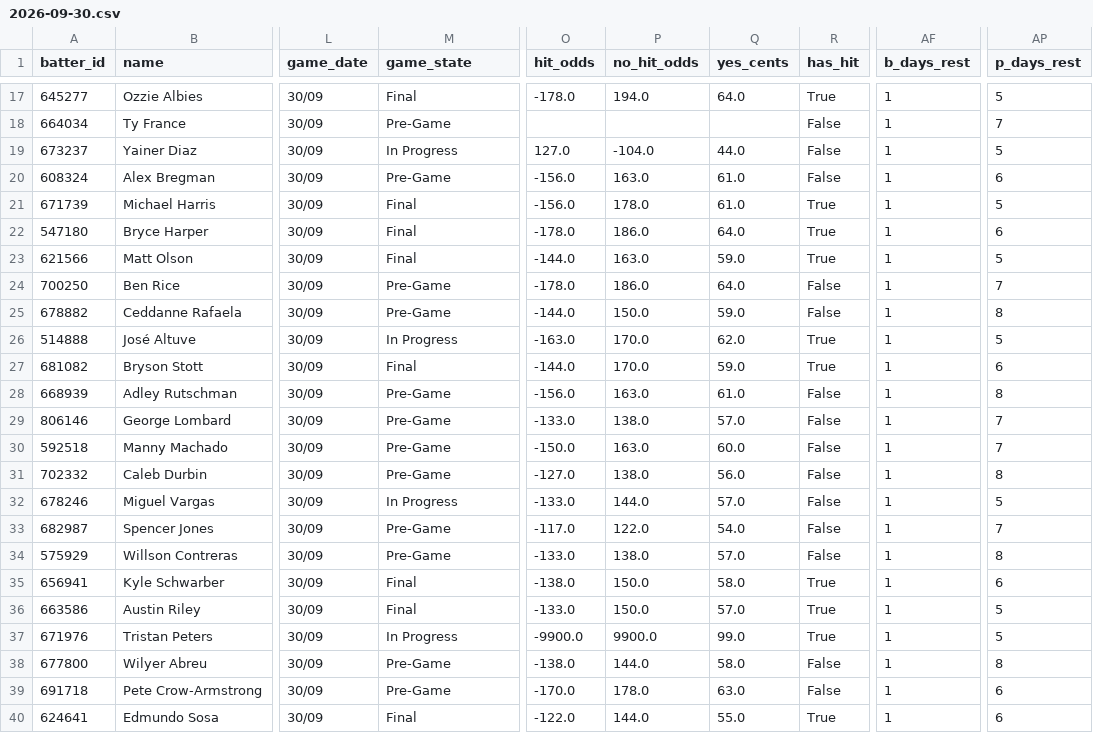
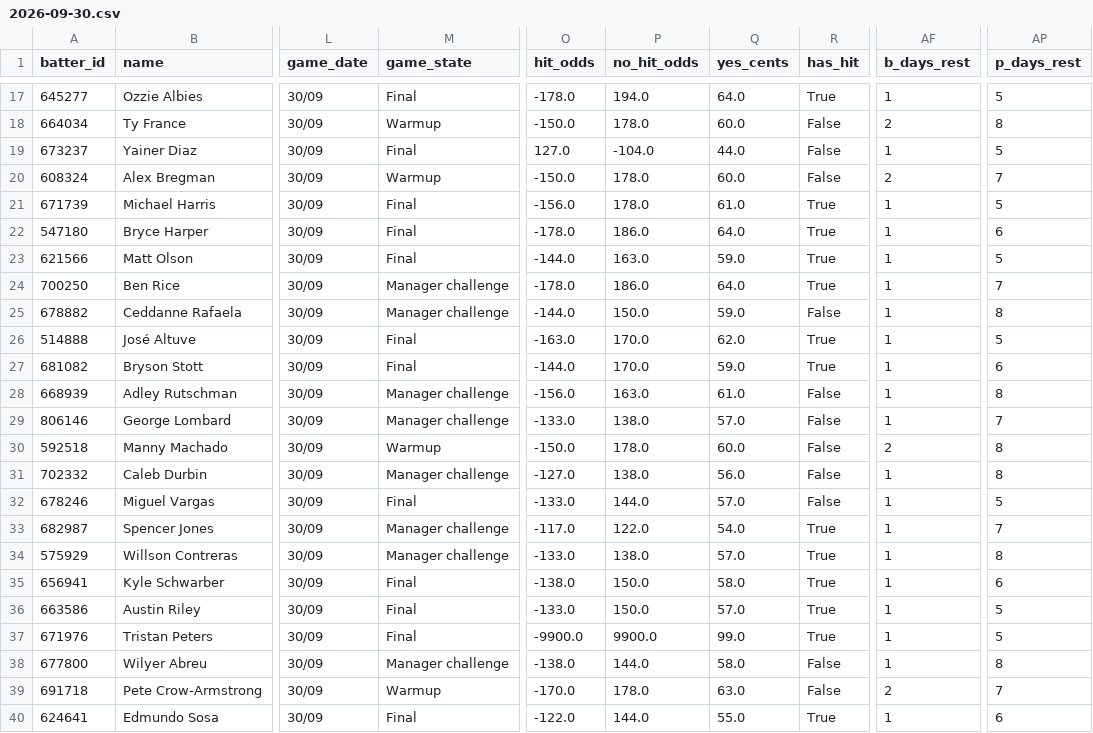
Before and after one commit to 9arlos9ulian/prop-hit-dash, a CSV file: slates/2026-09-30.csv, drawn as a sheet; only a part is shown, gaps mark what is left out; the diff covers the shown part only; the diff names each change by its address in the sheet, - before the commit and + after, or states it on an @@ line.

```diff
--- a/slates/2026-09-30.csv
+++ b/slates/2026-09-30.csv
-M18 (game_state): Pre-Game
+M18 (game_state): Warmup
-O18 (hit_odds): (empty)
+O18 (hit_odds): -150.0
-P18 (no_hit_odds): (empty)
+P18 (no_hit_odds): 178.0
-Q18 (yes_cents): (empty)
+Q18 (yes_cents): 60.0
-AF18 (b_days_rest): 1
+AF18 (b_days_rest): 2
-AP18 (p_days_rest): 7
+AP18 (p_days_rest): 8
-M19 (game_state): In Progress
+M19 (game_state): Final
-M20 (game_state): Pre-Game
+M20 (game_state): Warmup
-O20 (hit_odds): -156.0
+O20 (hit_odds): -150.0
-P20 (no_hit_odds): 163.0
+P20 (no_hit_odds): 178.0
-Q20 (yes_cents): 61.0
+Q20 (yes_cents): 60.0
-AF20 (b_days_rest): 1
+AF20 (b_days_rest): 2
-AP20 (p_days_rest): 6
+AP20 (p_days_rest): 7
-M24:M25 (game_state): Pre-Game
+M24:M25 (game_state): Manager challenge
-R24 (has_hit): False
+R24 (has_hit): True
-M26 (game_state): In Progress
+M26 (game_state): Final
-M28:M29 (game_state): Pre-Game
+M28:M29 (game_state): Manager challenge
-M30 (game_state): Pre-Game
+M30 (game_state): Warmup
-P30 (no_hit_odds): 163.0
+P30 (no_hit_odds): 178.0
-AF30 (b_days_rest): 1
+AF30 (b_days_rest): 2
-AP30 (p_days_rest): 7
+AP30 (p_days_rest): 8
-M31 (game_state): Pre-Game
+M31 (game_state): Manager challenge
-M32 (game_state): In Progress
+M32 (game_state): Final
-M33:M34 (game_state): Pre-Game
+M33:M34 (game_state): Manager challenge
-R33:R34 (has_hit): False
+R33:R34 (has_hit): True
-M37 (game_state): In Progress
+M37 (game_state): Final
-M38 (game_state): Pre-Game
+M38 (game_state): Manager challenge
-M39 (game_state): Pre-Game
+M39 (game_state): Warmup
-AF39 (b_days_rest): 1
+AF39 (b_days_rest): 2
-AP39 (p_days_rest): 6
+AP39 (p_days_rest): 7
```
Also changed, not shown: 112 edited cells elsewhere in this file, tonight_p_hit.csv, 3 other files.
